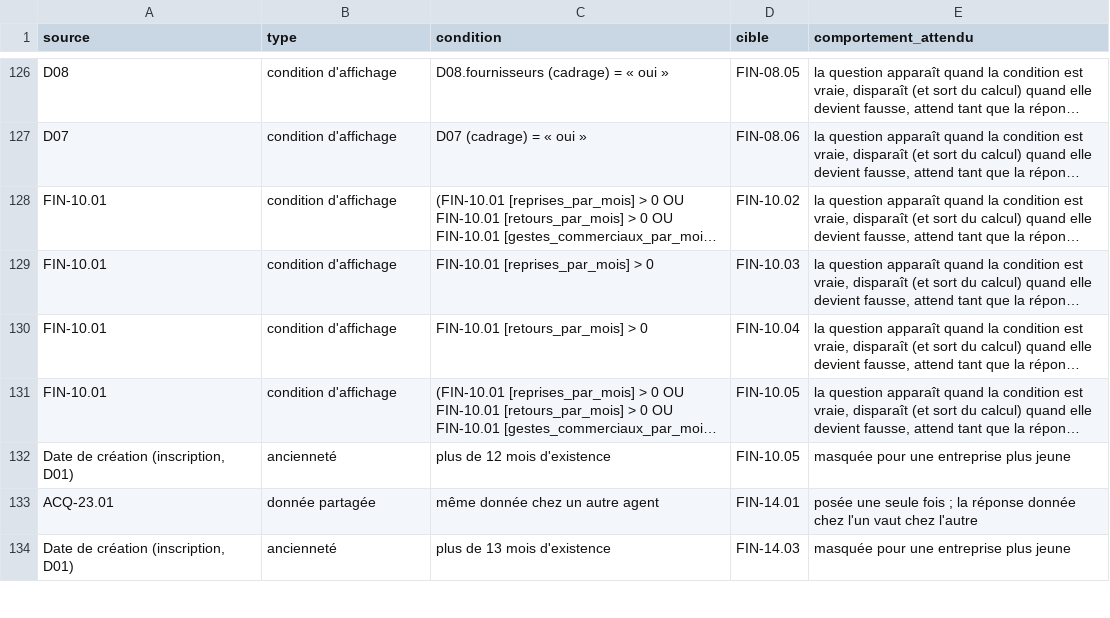
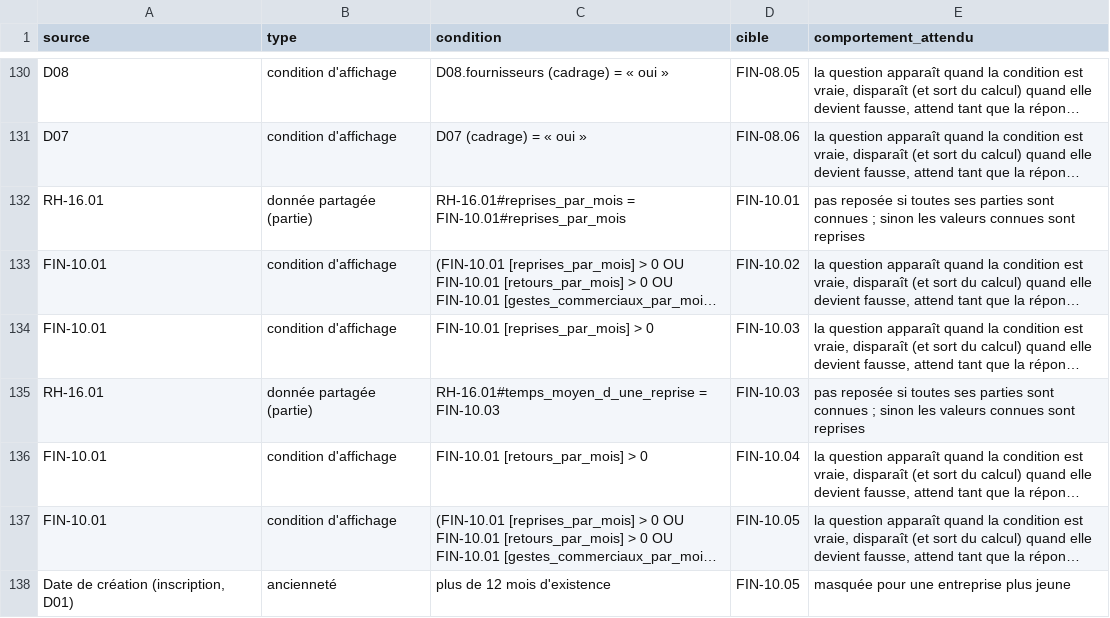
Before and after one commit to calixtecaxe-hue/Test, a CSV file: docs/verification/matrice-dependances.csv, drawn as a sheet; only a part is shown, gaps mark what is left out; the shorter side is filled out with more unchanged rows; long unchanged cells end in …; the diff covers the shown part only; the diff names each change by its address in the sheet, - before the commit and + after, or states it on an @@ line.

```diff
--- a/docs/verification/matrice-dependances.csv
+++ b/docs/verification/matrice-dependances.csv
+row 132: RH-16.01 | donnée partagée (partie) | RH-16.01#reprises_par_mois = FIN-10.01#reprises_par_mois | FIN-10.01 | pas reposée si toutes ses parties sont connues ; sinon les valeurs connues sont reprises
+row 135: RH-16.01 | donnée partagée (partie) | RH-16.01#temps_moyen_d_une_reprise = FIN-10.03 | FIN-10.03 | pas reposée si toutes ses parties sont connues ; sinon les valeurs connues sont reprises
```
Also changed, not shown: 10 added rows, 6 removed rows and 30 edited cells elsewhere in this file, docs/verification/inventaire-questions.csv, 16 other files.
